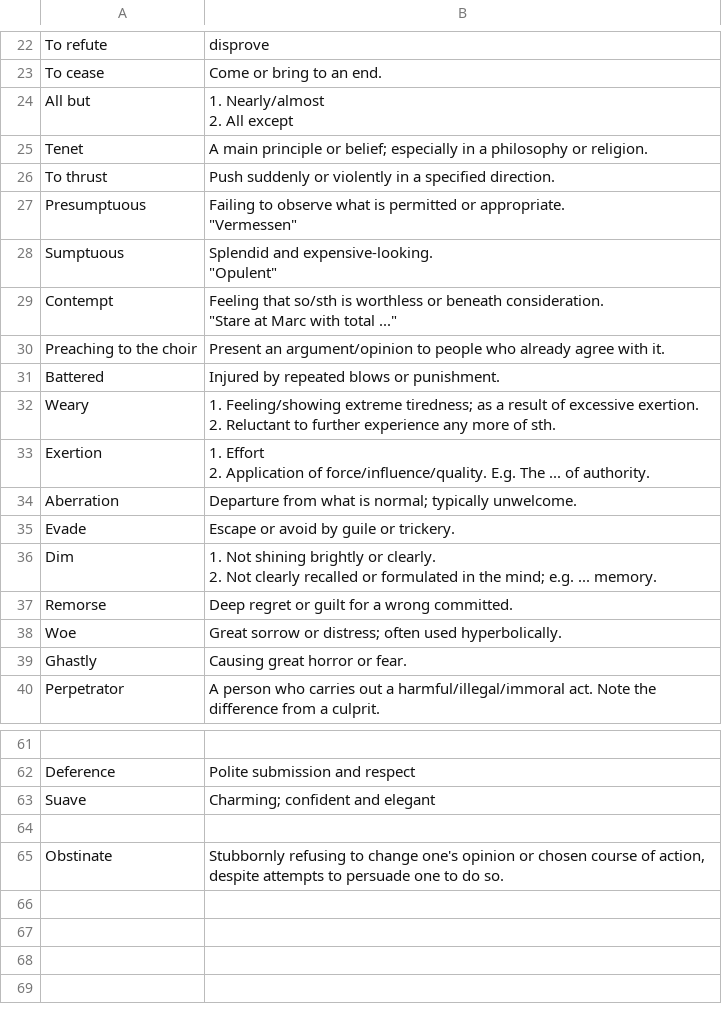
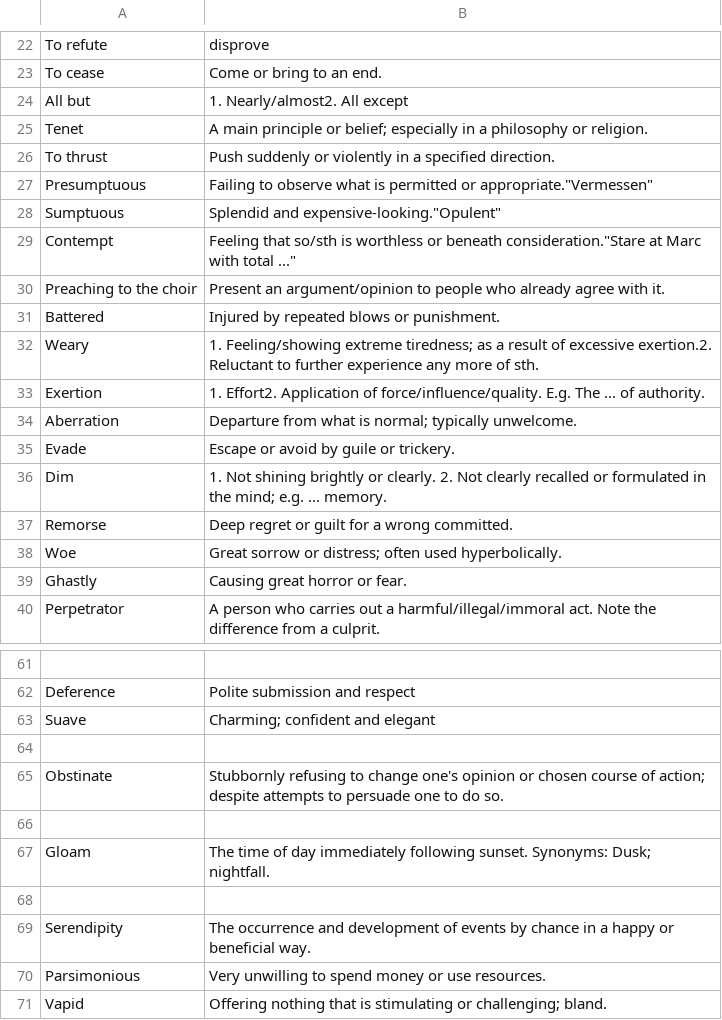
Before and after one commit to kklein/flashcards, a CSV file: english.csv, drawn as a sheet; only a part is shown, gaps mark what is left out; the diff covers the shown part only.

Commit message:
Add english cards.

```diff
--- a/english.csv
+++ b/english.csv
@@ -28,22 +25,15 @@ To refute,disprove
 To cease,Come or bring to an end.
-All but,"1. Nearly/almost
-2. All except"
+All but,"1. Nearly/almost2. All except"
 Tenet,A main principle or belief; especially in a philosophy or religion.
 To thrust,Push suddenly or violently in a specified direction.
-Presumptuous,"Failing to observe what is permitted or appropriate.
-""Vermessen"""
-Sumptuous,"Splendid and expensive-looking.
-""Opulent"""
-Contempt,"Feeling that so/sth is worthless or beneath consideration.
-""Stare at Marc with total ..."""
+Presumptuous,"Failing to observe what is permitted or appropriate.""Vermessen"""
+Sumptuous,"Splendid and expensive-looking.""Opulent"""
+Contempt,"Feeling that so/sth is worthless or beneath consideration.""Stare at Marc with total ..."""
 Preaching to the choir,Present an argument/opinion to people who already agree with it.
 Battered,Injured by repeated blows or punishment.
-Weary,"1. Feeling/showing extreme tiredness; as a result of excessive exertion.
-2. Reluctant to further experience any more of sth."
-Exertion,"1. Effort
-2. Application of force/influence/quality. E.g. The ... of authority."
+Weary,"1. Feeling/showing extreme tiredness; as a result of excessive exertion.2. Reluctant to further experience any more of sth."
+Exertion,"1. Effort2. Application of force/influence/quality. E.g. The ... of authority."
 Aberration,Departure from what is normal; typically unwelcome.
 Evade,Escape or avoid by guile or trickery.
-Dim,"1. Not shining brightly or clearly.
-2. Not clearly recalled or formulated in the mind; e.g. ... memory."
+Dim,"1. Not shining brightly or clearly. 2. Not clearly recalled or formulated in the mind; e.g. ... memory."
 Remorse,Deep regret or guilt for a wrong committed.
@@ -78,2 +68,8 @@ Suave, "Charming; confident and elegant"
 
-Obstinate, "Stubbornly refusing to change one's opinion or chosen course of action, despite attempts to persuade one to do so."
+Obstinate, "Stubbornly refusing to change one's opinion or chosen course of action; despite attempts to persuade one to do so."
+
+Gloam, "The time of day immediately following sunset. Synonyms: Dusk; nightfall."
+
+Serendipity, "The occurrence and development of events by chance in a happy or beneficial way."
+Parsimonious, "Very unwilling to spend money or use resources."
+Vapid, "Offering nothing that is stimulating or challenging; bland."
```
Also changed, not shown: 3 edited cells elsewhere in this file.
